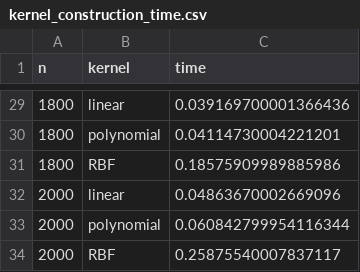
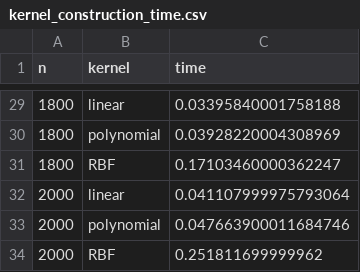
Before and after one commit to YTFORGE898/repo, a CSV file: Results/kernel_construction_time.csv, drawn as a sheet; only a part is shown, gaps mark what is left out; the diff covers the shown part only.

```diff
--- a/Results/kernel_construction_time.csv
+++ b/Results/kernel_construction_time.csv
@@ -29,6 +29,6 @@ n,kernel,time
-1800,linear,0.039169700001366436
-1800,polynomial,0.04114730004221201
-1800,RBF,0.18575909989885986
-2000,linear,0.04863670002669096
-2000,polynomial,0.060842799954116344
-2000,RBF,0.25875540007837117
+1800,linear,0.03395840001758188
+1800,polynomial,0.03928220004308969
+1800,RBF,0.17103460000362247
+2000,linear,0.041107999975793064
+2000,polynomial,0.047663900011684746
+2000,RBF,0.251811699999962
```
Also changed, not shown: 27 edited cells elsewhere in this file, Results/construct_vs_solve_time.csv, Results/mse_time_vs_train_size.csv, 21 other files.
